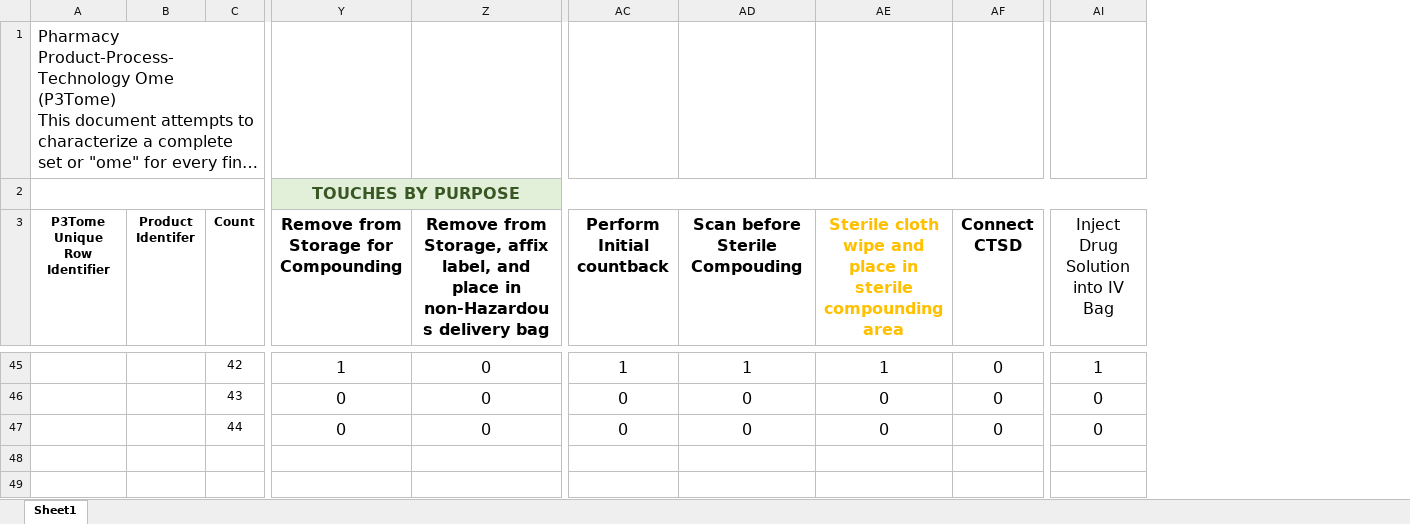
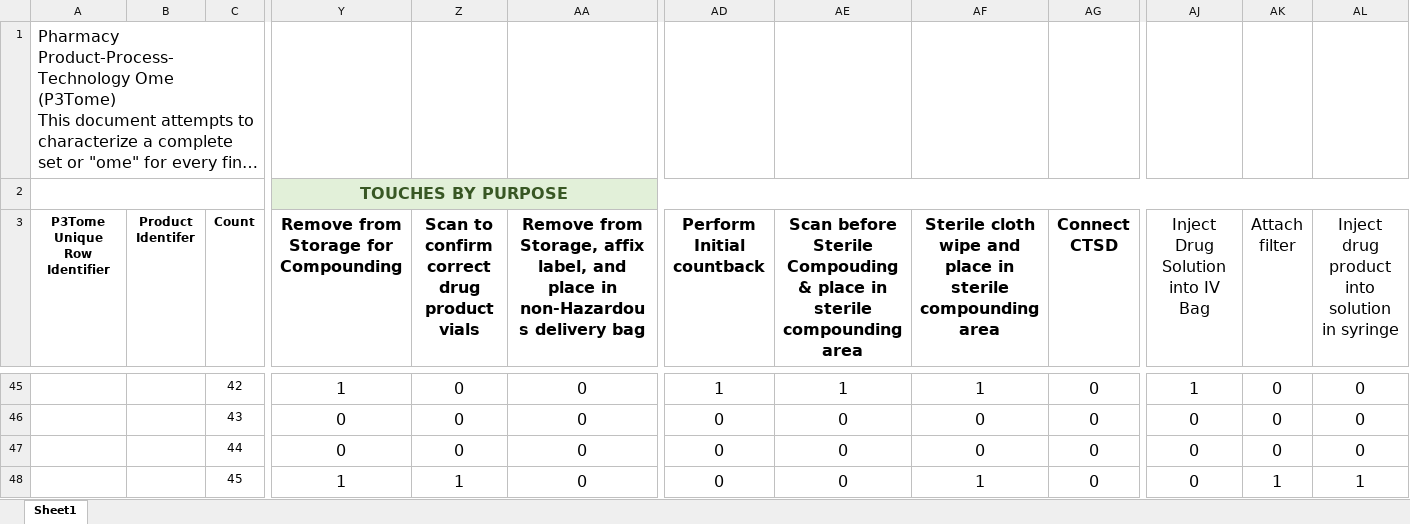
Before and after one commit to P3Tome/tables, an Excel workbook: P3TOME_MAIN_TABLE.xlsx, sheet Sheet1, drawn as a sheet; only a part is shown, gaps mark what is left out; long unchanged cells end in …; values as stored, in another font and other column widths than the file's, no borders; addresses are those after the commit; rows hold the shown columns only; the diff covers the shown part only; the diff names each change by its address in the sheet, - before the commit and + after, or states it on an @@ line.

Commit message:
Update P3TOME_MAIN_TABLE.xlsx

```diff
--- a/P3TOME_MAIN_TABLE.xlsx (sheet Sheet1)
+++ b/P3TOME_MAIN_TABLE.xlsx (sheet Sheet1)
+column Z, row 3: Scan to confirm correct drug product vials; rows 45-47: all 0
+column AK (Attach filter), rows 45-47: all 0
+column AL, row 3: Inject drug product into solution in syringe; rows 45-47: all 0
-AE3: …Sterile Compouding
+AE3: …Sterile Compouding & place in sterile compounding area
-AF3 text colour: #FFC000
+AF3 text colour: black
+row 48:  |  | 45 | 1 | 1 | 0 | 0 | 0 | 1 | 0 | 0 | 1 | 1
```
Also changed, not shown: 34 edited cells elsewhere in this sheet, formulas that keep their value.
